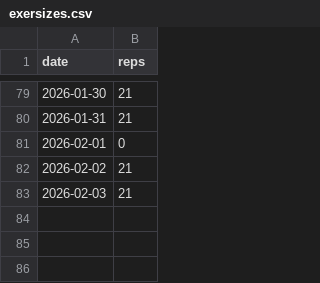
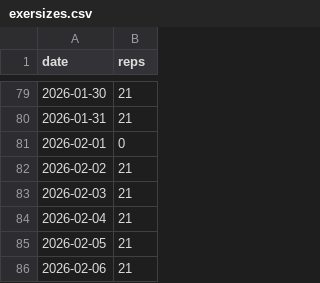
Before and after one commit to BlindDenn/five-diamonds, a CSV file: exersizes.csv, drawn as a sheet; only a part is shown, gaps mark what is left out.

```diff
--- a/exersizes.csv
+++ b/exersizes.csv
@@ -83 +83,4 @@ date,reps
 2026-02-03,21
+2026-02-04,21
+2026-02-05,21
+2026-02-06,21
```
Also changed, not shown: 1 other file.
